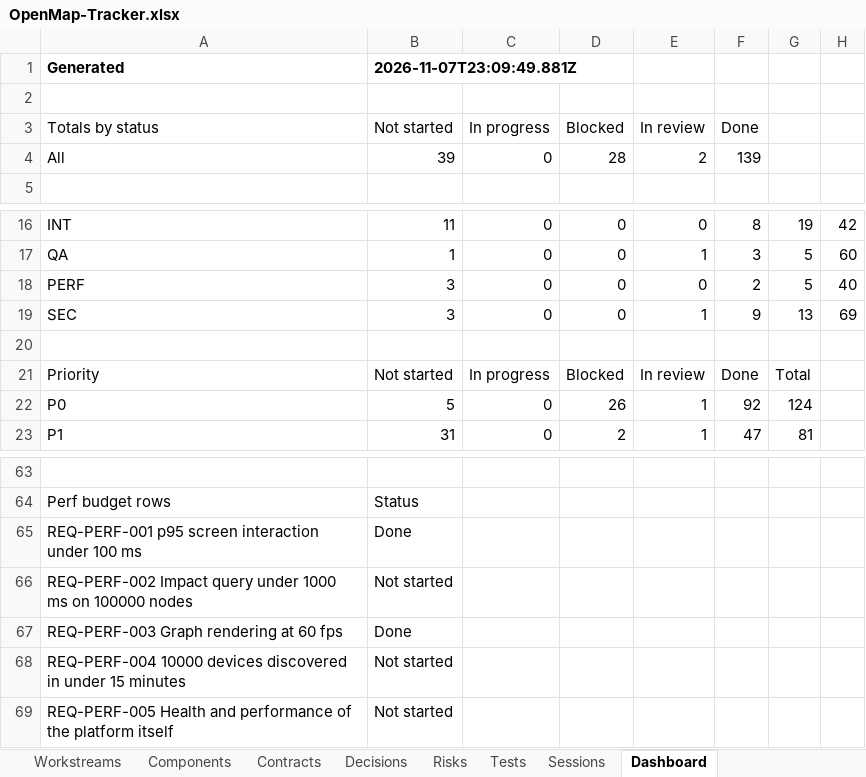
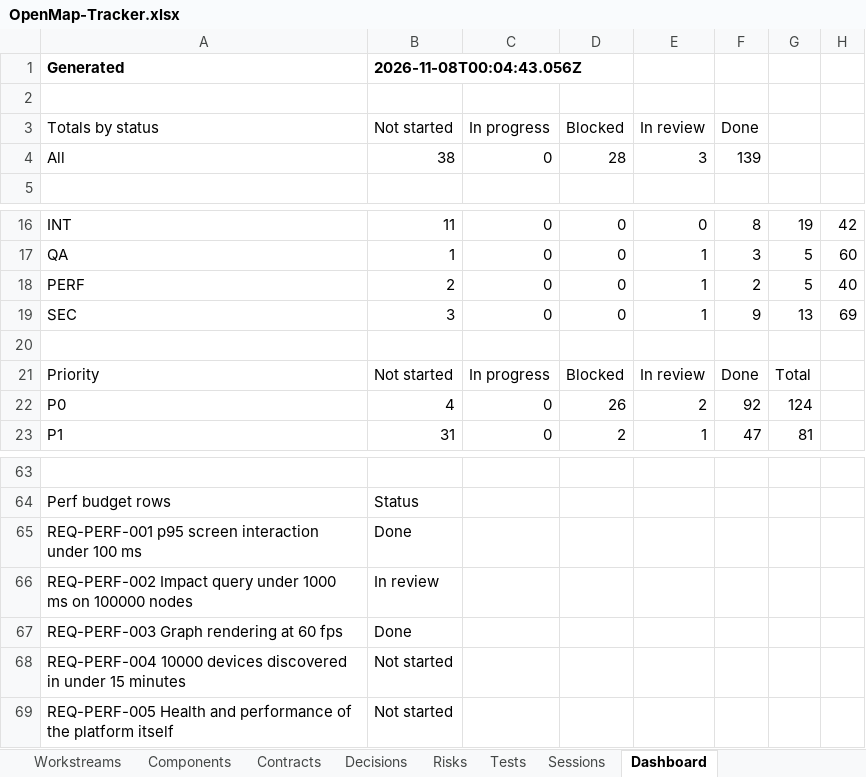
Before and after one commit to zakir80ac/OpenMap, an Excel workbook: tracker/OpenMap-Tracker.xlsx, sheet Dashboard, drawn as a sheet; only a part is shown, gaps mark what is left out; values as stored, in another font and other column widths than the file's, no borders; the diff names each change by its address in the sheet, - before the commit and + after, or states it on an @@ line.

```diff
--- a/tracker/OpenMap-Tracker.xlsx (sheet Dashboard)
+++ b/tracker/OpenMap-Tracker.xlsx (sheet Dashboard)
-B1 (Not started): 2026-11-07T23:09:49.881Z
+B1 (Not started): 2026-11-08T00:04:43.056Z
-B4 (Not started): 39
+B4 (Not started): 38
-E4 (In review): 2
+E4 (In review): 3
-B18 (Not started): 3
+B18 (Not started): 2
-E18 (In review): 0
+E18 (In review): 1
-B22 (Not started): 5
+B22 (Not started): 4
-E22 (In review): 1
+E22 (In review): 2
-B66 (Not started): Not started
+B66 (Not started): In review
```
Also changed, not shown: sheet Tests, sheet Requirements, sheet Sessions, 8 other files.
